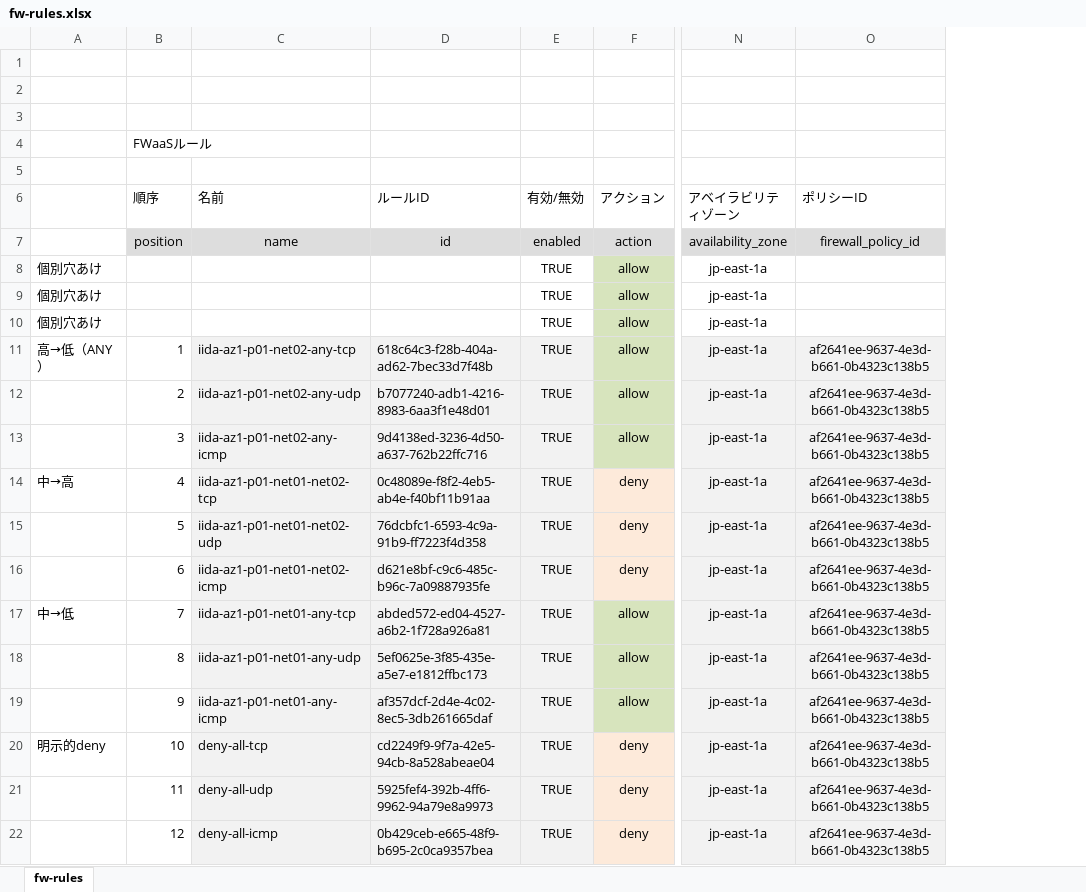
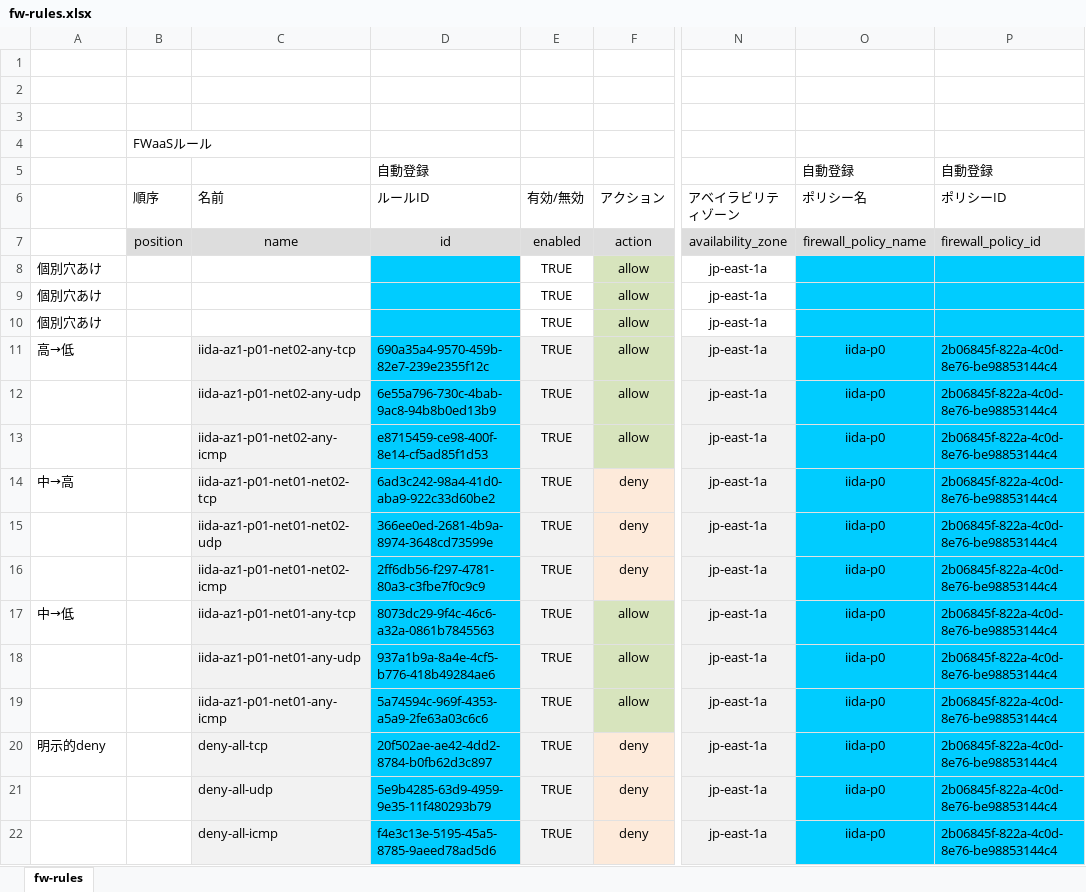
Before and after one commit to takamitsu-iida/k5c, an Excel workbook: conf/fw-rules.xlsx, sheet fw-rules, drawn as a sheet; only a part is shown, gaps mark what is left out; values as stored, in another font and other column widths than the file's, no borders; addresses are those after the commit; rows hold the shown columns only; the diff names each change by its address in the sheet, - before the commit and + after, or states it on an @@ line.

```diff
--- a/conf/fw-rules.xlsx (sheet fw-rules)
+++ b/conf/fw-rules.xlsx (sheet fw-rules)
+column O (ポリシー名), row 5: 自動登録; rows 7-22: firewall_policy_name |  |  |  | iida-p0 | iida-p0 | iida-p0 | iida-p0 | iida-p0 | iida-p0 | iida-p0 | iida-p0 | iida-p0 | iida-p0 | iida-p0 | iida-p0
-row 5: (empty)
+row 5:  |  |  | 自動登録 |  |  |  | 自動登録 | 自動登録
-P7 alignment: center
+P7 alignment: left
-D8:D10 fill: none
+D8:D10 fill: #00CCFF
-P8:P10 fill: none
+P8:P10 fill: #00CCFF
-A11: 高→低（ANY）
+A11: 高→低
-B11 (順序): 1
+B11 (順序): (empty)
-D11 (ルールID): 618c64c3-f28b-404a-ad62-7bec33d7f48b
+D11 (ルールID): 690a35a4-9570-459b-82e7-239e2355f12c
-D11:D22 fill: #F2F2F2
+D11:D22 fill: #00CCFF
-P11:P22 (ポリシーID): af2641ee-9637-4e3d-b661-0b4323c138b5
+P11:P22 (ポリシーID): 2b06845f-822a-4c0d-8e76-be98853144c4
@@ P11:P22 fill: #F2F2F2 → #00CCFF, alignment: center → left @@
-B12 (順序): 2
+B12 (順序): (empty)
-D12 (ルールID): b7077240-adb1-4216-8983-6aa3f1e48d01
+D12 (ルールID): 6e55a796-730c-4bab-9ac8-94b8b0ed13b9
-B13 (順序): 3
+B13 (順序): (empty)
-D13 (ルールID): 9d4138ed-3236-4d50-a637-762b22ffc716
+D13 (ルールID): e8715459-ce98-400f-8e14-cf5ad85f1d53
-B14 (順序): 4
+B14 (順序): (empty)
-D14 (ルールID): 0c48089e-f8f2-4eb5-ab4e-f40bf11b91aa
+D14 (ルールID): 6ad3c242-98a4-41d0-aba9-922c33d60be2
-B15 (順序): 5
+B15 (順序): (empty)
-D15 (ルールID): 76dcbfc1-6593-4c9a-91b9-ff7223f4d358
+D15 (ルールID): 366ee0ed-2681-4b9a-8974-3648cd73599e
-B16 (順序): 6
+B16 (順序): (empty)
-D16 (ルールID): d621e8bf-c9c6-485c-b96c-7a09887935fe
+D16 (ルールID): 2ff6db56-f297-4781-80a3-c3fbe7f0c9c9
-B17 (順序): 7
+B17 (順序): (empty)
-D17 (ルールID): abded572-ed04-4527-a6b2-1f728a926a81
+D17 (ルールID): 8073dc29-9f4c-46c6-a32a-0861b7845563
-B18 (順序): 8
+B18 (順序): (empty)
-D18 (ルールID): 5ef0625e-3f85-435e-a5e7-e1812ffbc173
+D18 (ルールID): 937a1b9a-8a4e-4cf5-b776-418b49284ae6
-B19 (順序): 9
+B19 (順序): (empty)
-D19 (ルールID): af357dcf-2d4e-4c02-8ec5-3db261665daf
+D19 (ルールID): 5a74594c-969f-4353-a5a9-2fe63a03c6c6
-B20 (順序): 10
+B20 (順序): (empty)
-D20 (ルールID): cd2249f9-9f7a-42e5-94cb-8a528abeae04
+D20 (ルールID): 20f502ae-ae42-4dd2-8784-b0fb62d3c897
-B21 (順序): 11
+B21 (順序): (empty)
-D21 (ルールID): 5925fef4-392b-4ff6-9962-94a79e8a9973
+D21 (ルールID): 5e9b4285-63d9-4959-9e35-11f480293b79
-B22 (順序): 12
+B22 (順序): (empty)
-D22 (ルールID): 0b429ceb-e665-48f9-b695-2c0ca9357bea
+D22 (ルールID): f4e3c13e-5195-45a5-8785-9aeed78ad5d6
```
Also changed, not shown: 6 other files.
